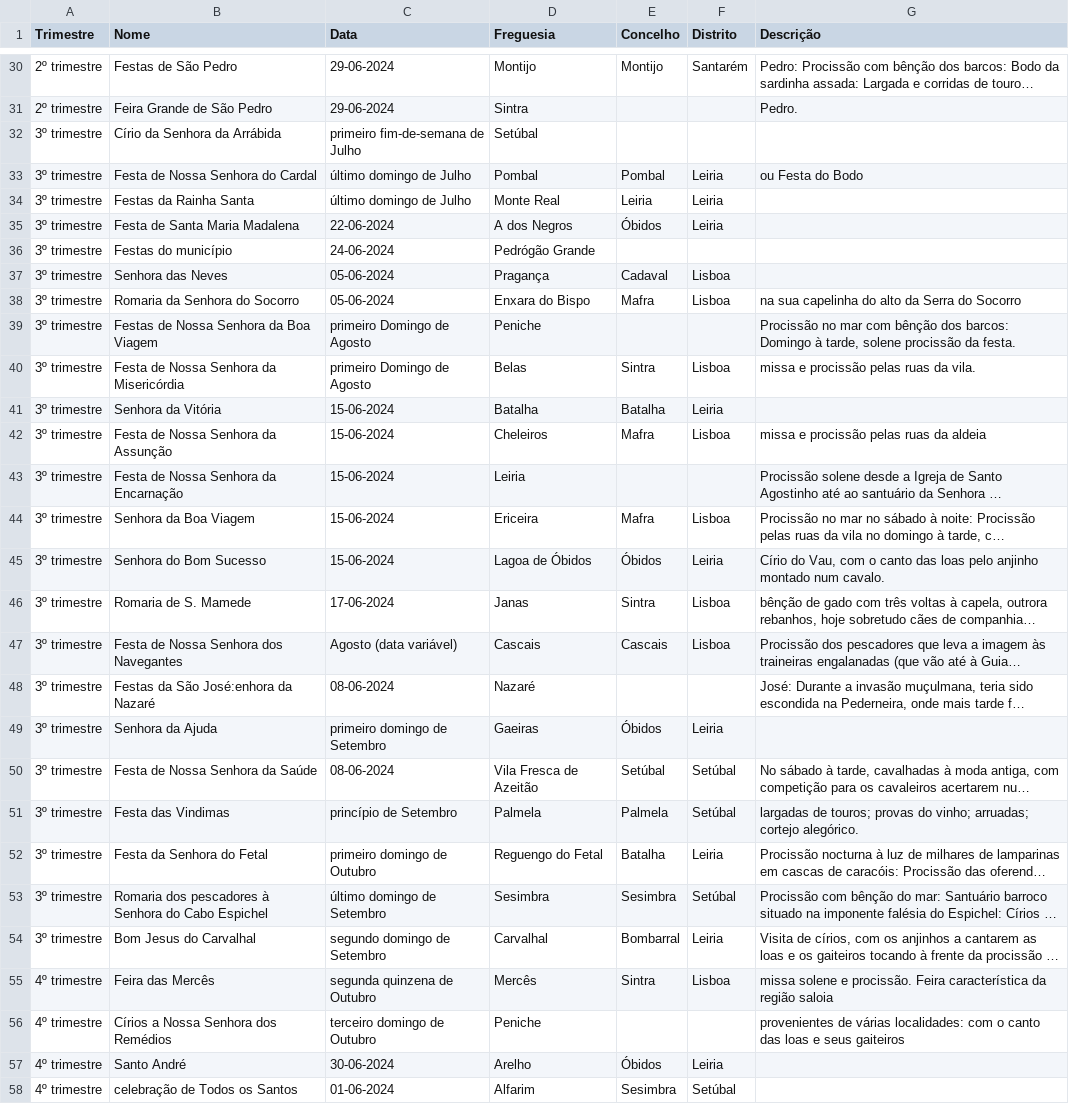
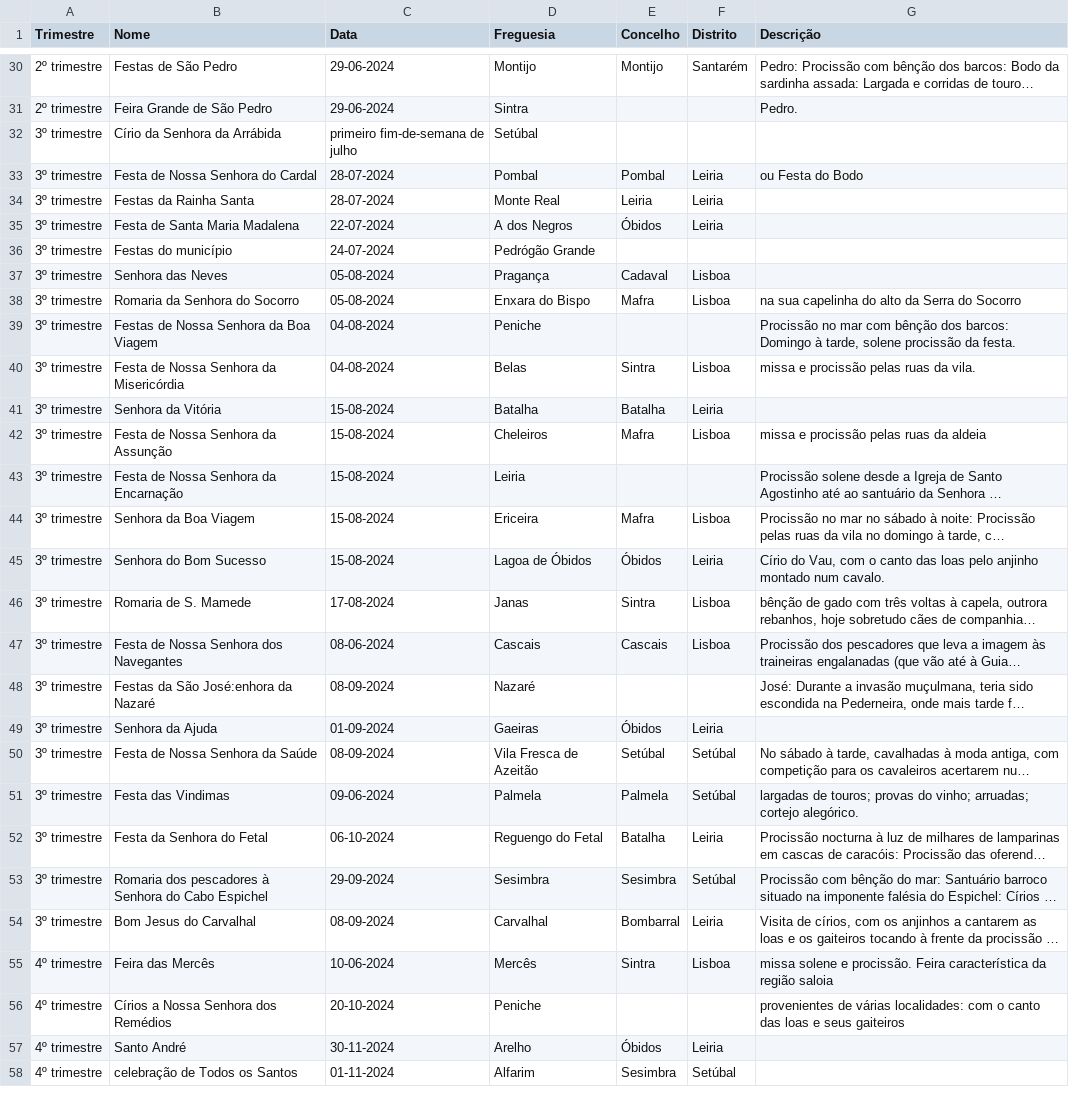
Before and after one commit to afonsoni/Projeto2024, a CSV file: scrap/csv&json/estremadura.csv, drawn as a sheet; only a part is shown, gaps mark what is left out; long unchanged cells end in …; the diff covers the shown part only; the diff names each change by its address in the sheet, - before the commit and + after, or states it on an @@ line.

```diff
--- a/scrap/csv&json/estremadura.csv
+++ b/scrap/csv&json/estremadura.csv
-C32 (Data): primeiro fim-de-semana de Julho
+C32 (Data): primeiro fim-de-semana de julho
-C33:C34 (Data): último domingo de Julho
+C33:C34 (Data): 28-07-2024
-C35 (Data): 22-06-2024
+C35 (Data): 22-07-2024
-C36 (Data): 24-06-2024
+C36 (Data): 24-07-2024
-C37:C38 (Data): 05-06-2024
+C37:C38 (Data): 05-08-2024
-C39:C40 (Data): primeiro Domingo de Agosto
+C39:C40 (Data): 04-08-2024
-C41:C45 (Data): 15-06-2024
+C41:C45 (Data): 15-08-2024
-C46 (Data): 17-06-2024
+C46 (Data): 17-08-2024
-C47 (Data): Agosto (data variável)
+C47 (Data): 08-06-2024
-C48 (Data): 08-06-2024
+C48 (Data): 08-09-2024
-C49 (Data): primeiro domingo de Setembro
+C49 (Data): 01-09-2024
-C50 (Data): 08-06-2024
+C50 (Data): 08-09-2024
-C51 (Data): princípio de Setembro
+C51 (Data): 09-06-2024
-C52 (Data): primeiro domingo de Outubro
+C52 (Data): 06-10-2024
-C53 (Data): último domingo de Setembro
+C53 (Data): 29-09-2024
-C54 (Data): segundo domingo de Setembro
+C54 (Data): 08-09-2024
-C55 (Data): segunda quinzena de Outubro
+C55 (Data): 10-06-2024
-C56 (Data): terceiro domingo de Outubro
+C56 (Data): 20-10-2024
-C57 (Data): 30-06-2024
+C57 (Data): 30-11-2024
-C58 (Data): 01-06-2024
+C58 (Data): 01-11-2024
```
Also changed, not shown: 17 edited cells elsewhere in this file, scrap/csv&json/alentejo.csv, scrap/csv&json/beira-litoral.csv, 18 other files.
